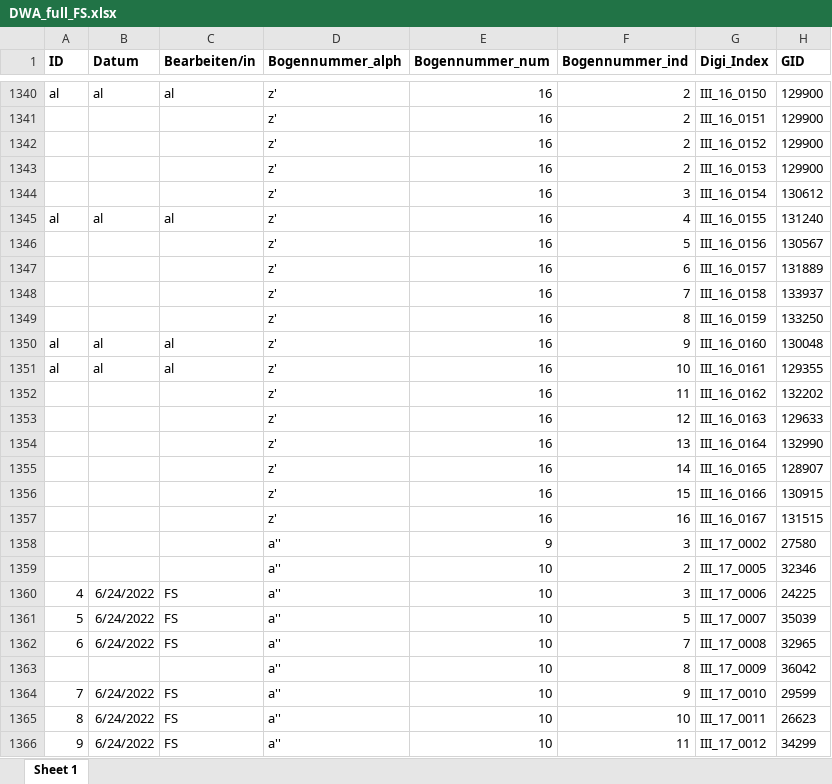
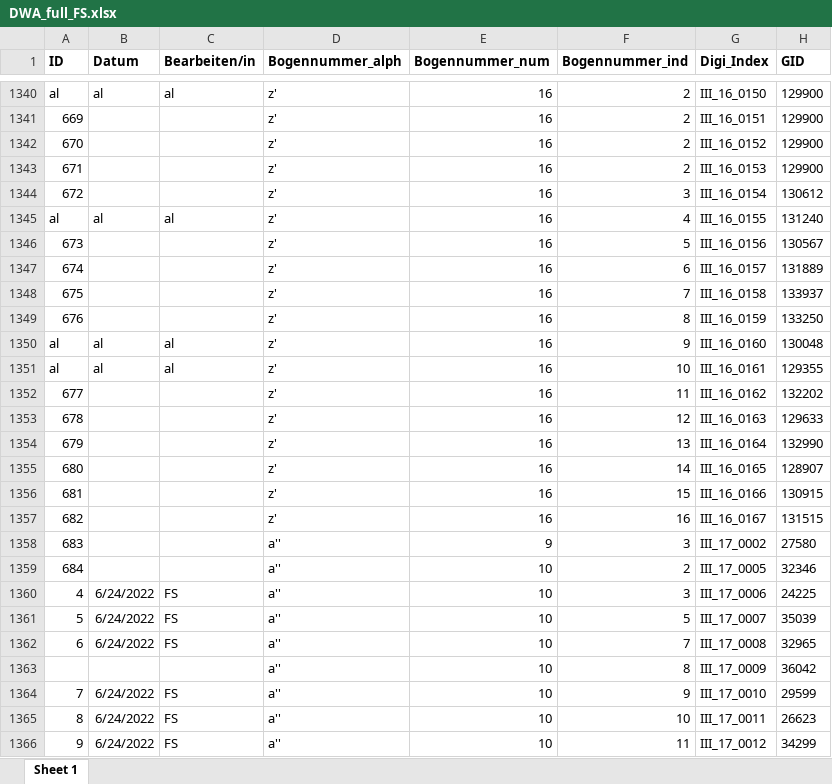
Before and after one commit to SchoenbergA/DWA, an Excel workbook: Data/DWA_full_FS.xlsx, sheet Sheet 1, drawn as a sheet; only a part is shown, gaps mark what is left out; values as stored, in another font and other column widths than the file's, no borders; the diff covers the shown part only; the diff names each change by its address in the sheet, - before the commit and + after, or states it on an @@ line.

```diff
--- a/Data/DWA_full_FS.xlsx (sheet Sheet 1)
+++ b/Data/DWA_full_FS.xlsx (sheet Sheet 1)
-A1341 (ID): (empty)
+A1341 (ID): 669
-A1342 (ID): (empty)
+A1342 (ID): 670
-A1343 (ID): (empty)
+A1343 (ID): 671
-A1344 (ID): (empty)
+A1344 (ID): 672
-A1346 (ID): (empty)
+A1346 (ID): 673
-A1347 (ID): (empty)
+A1347 (ID): 674
-A1348 (ID): (empty)
+A1348 (ID): 675
-A1349 (ID): (empty)
+A1349 (ID): 676
-A1352 (ID): (empty)
+A1352 (ID): 677
-A1353 (ID): (empty)
+A1353 (ID): 678
-A1354 (ID): (empty)
+A1354 (ID): 679
-A1355 (ID): (empty)
+A1355 (ID): 680
-A1356 (ID): (empty)
+A1356 (ID): 681
-A1357 (ID): (empty)
+A1357 (ID): 682
-A1358 (ID): (empty)
+A1358 (ID): 683
-A1359 (ID): (empty)
+A1359 (ID): 684
```
Also changed, not shown: 11 added rows, 11 removed rows and 10 edited cells elsewhere in this sheet.
